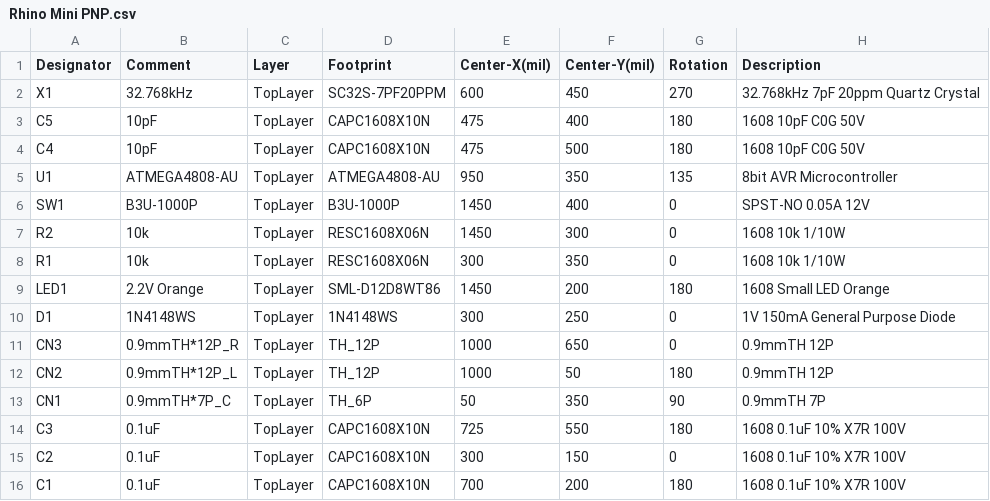
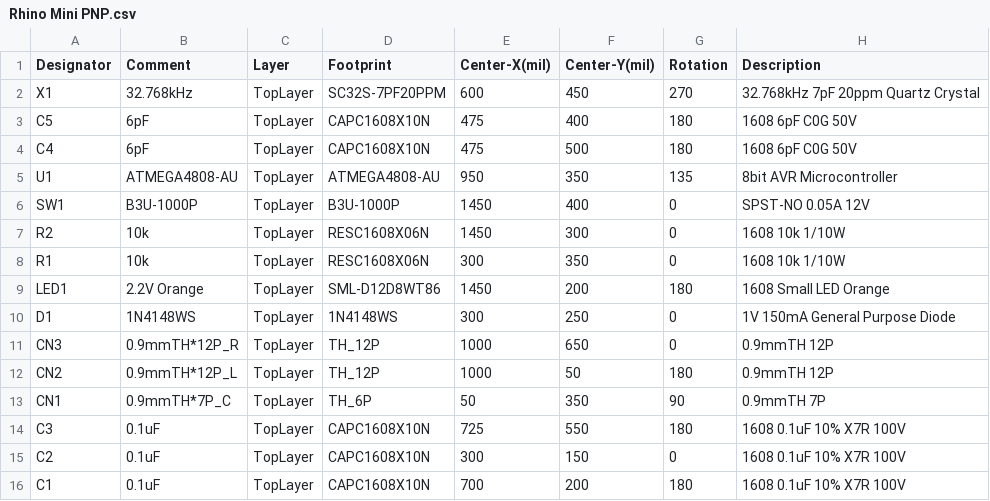
Before and after one commit to cy-rhino/MINI, a CSV file: Rhino Mini PNP.csv, drawn as a sheet.

```diff
--- a/Rhino Mini PNP.csv
+++ b/Rhino Mini PNP.csv
@@ -2,4 +2,4 @@ Designator,Comment,Layer,Footprint,Center-X(mil),Center-Y(mil),Rotation,Descript
 X1,32.768kHz,TopLayer,SC32S-7PF20PPM,600,450,270,32.768kHz 7pF 20ppm Quartz Crystal
-C5,10pF,TopLayer,CAPC1608X10N,475,400,180,1608 10pF C0G 50V
-C4,10pF,TopLayer,CAPC1608X10N,475,500,180,1608 10pF C0G 50V
+C5,6pF,TopLayer,CAPC1608X10N,475,400,180,1608 6pF C0G 50V
+C4,6pF,TopLayer,CAPC1608X10N,475,500,180,1608 6pF C0G 50V
 U1,ATMEGA4808-AU,TopLayer,ATMEGA4808-AU,950,350,135,8bit AVR Microcontroller
```
Also changed, not shown: Rhino Mini BOM.csv, 1 other file.
